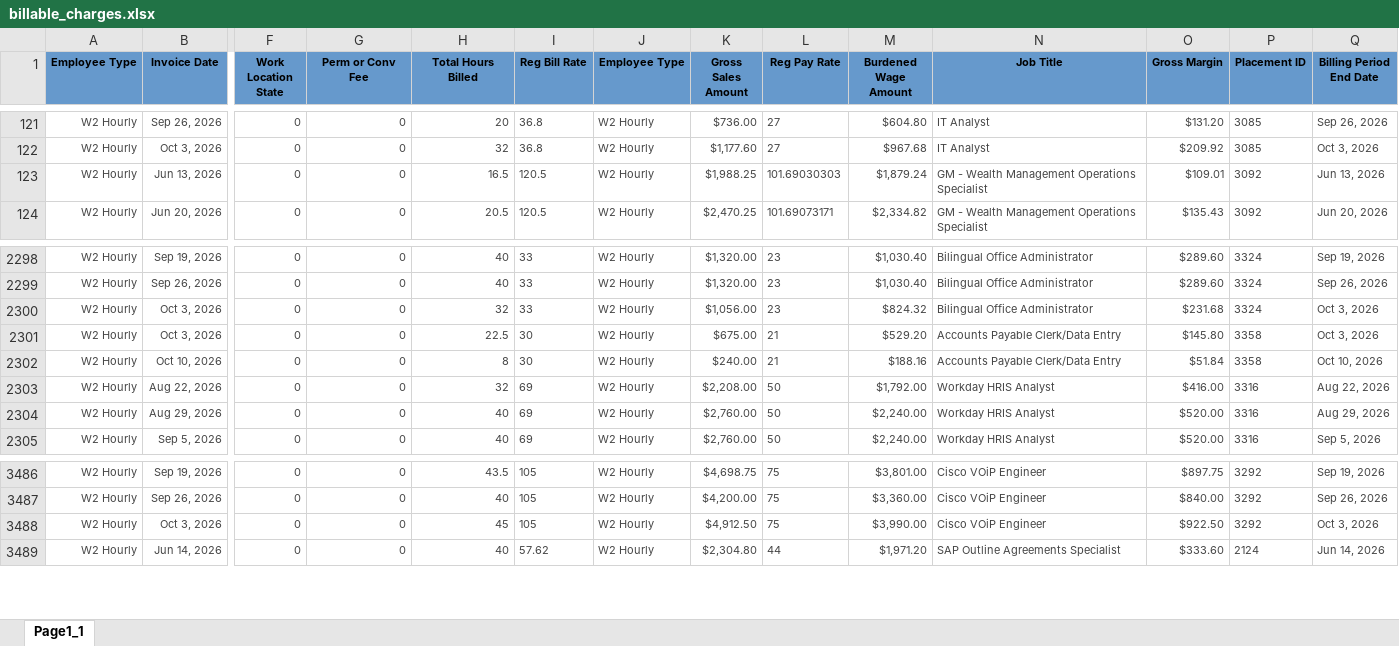
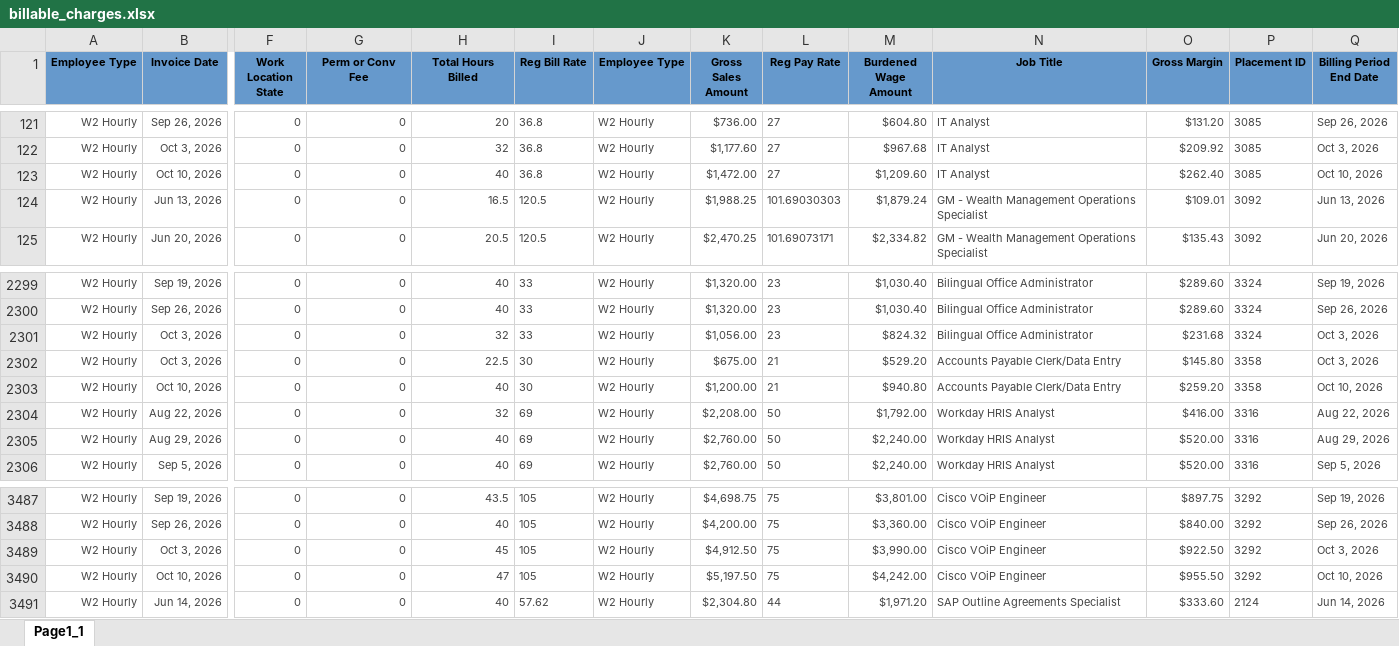
Before and after one commit to Pwilson37OTS/oaktree-invoice-reconciler, an Excel workbook: data/billable_charges.xlsx, sheet Page1_1, drawn as a sheet; only a part is shown, gaps mark what is left out; values as stored, in another font and other column widths than the file's, no borders; addresses are those after the commit; rows hold the shown columns only; the diff names each change by its address in the sheet, - before the commit and + after, or states it on an @@ line.

Commit message:
Refresh data 2026-10-10 12:15

```diff
--- a/data/billable_charges.xlsx (sheet Page1_1)
+++ b/data/billable_charges.xlsx (sheet Page1_1)
+row 123: W2 Hourly | Oct 10, 2026 | 0 | 0 | 40 | 36.8 | W2 Hourly | $1,472.00 | 27 | $1,209.60 | IT Analyst | $262.40 | 3085 | Oct 10, 2026
-H2303 (Total Hours Billed): 8
+H2303 (Total Hours Billed): 40
-K2303 (Gross Sales Amount): $240.00
+K2303 (Gross Sales Amount): $1,200.00
-M2303 (Burdened Wage Amount): $188.16
+M2303 (Burdened Wage Amount): $940.80
-O2303 (Gross Margin): $51.84
+O2303 (Gross Margin): $259.20
+row 3490: W2 Hourly | Oct 10, 2026 | 0 | 0 | 47 | 105 | W2 Hourly | $5,197.50 | 75 | $4,242.00 | Cisco VOiP Engineer | $955.50 | 3292 | Oct 10, 2026
```
Also changed, not shown: data/billable_charges_CTS.xlsx.
